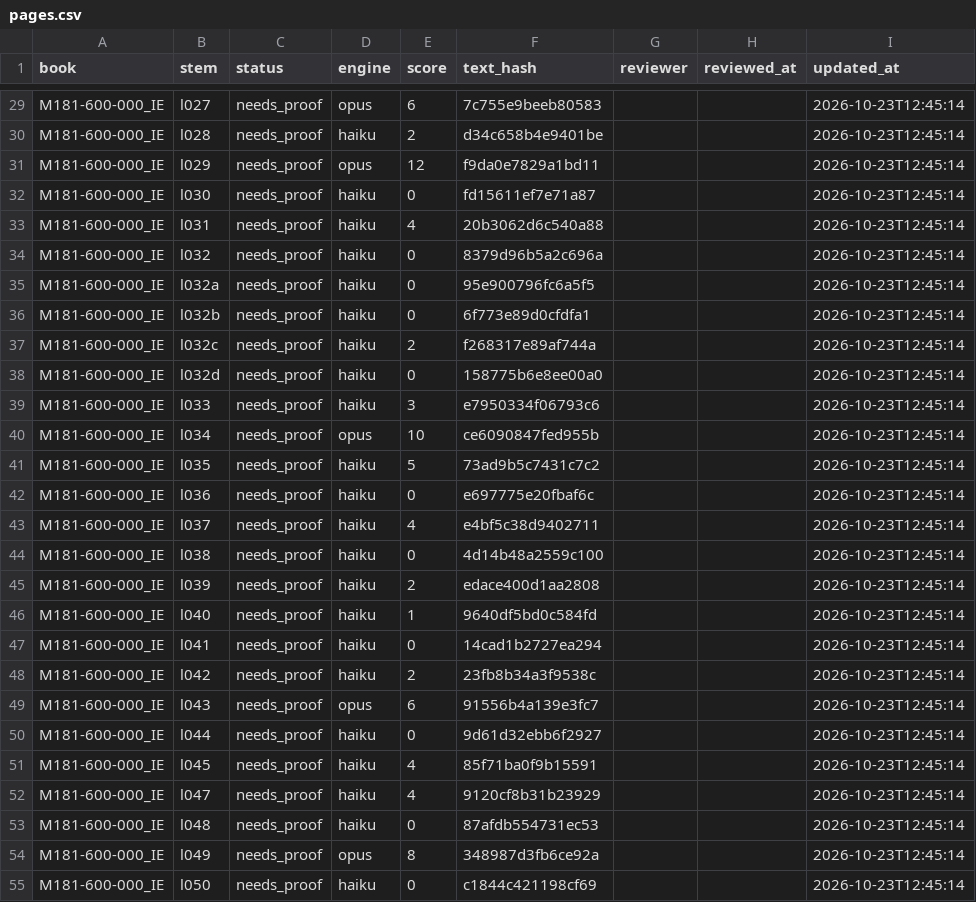
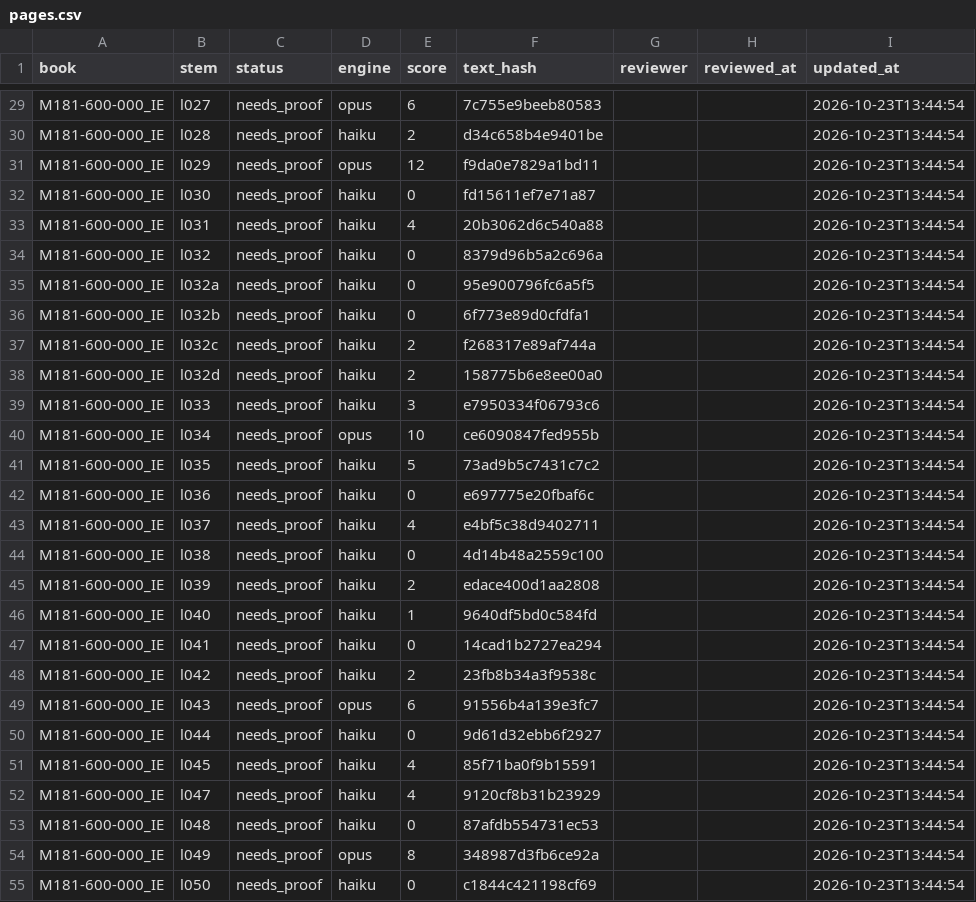
Before and after one commit to r3dfx080/Kadr-3PM_docs, a CSV file: kb/review/pages.csv, drawn as a sheet; only a part is shown, gaps mark what is left out; the diff covers the shown part only; the diff names each change by its address in the sheet, - before the commit and + after, or states it on an @@ line.

```diff
--- a/kb/review/pages.csv
+++ b/kb/review/pages.csv
-I29:I55 (updated_at): 2026-10-23T12:45:14
+I29:I55 (updated_at): 2026-10-23T13:44:54
-E38 (score): 0
+E38 (score): 2
```
Also changed, not shown: 140 edited cells elsewhere in this file, kb/review/issues.csv, 4 other files.
